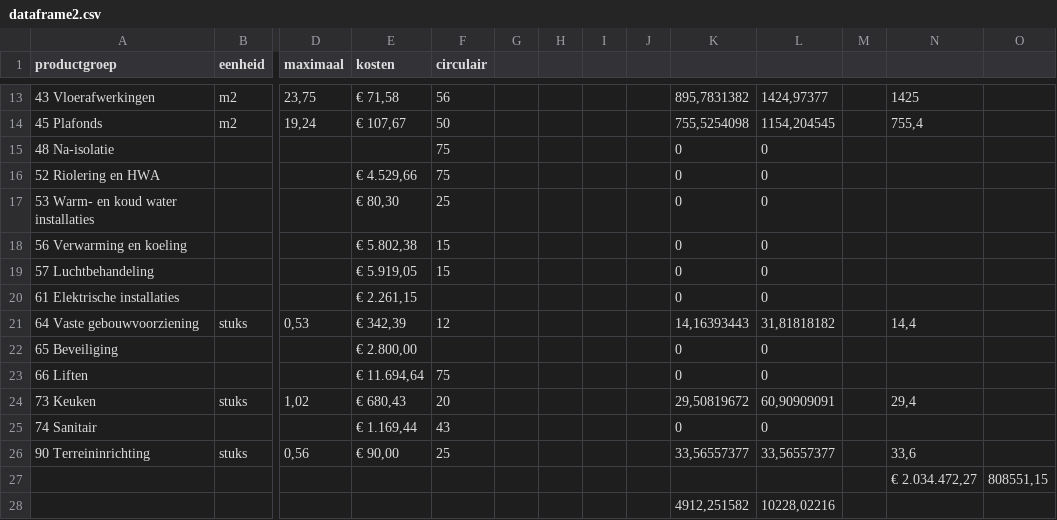
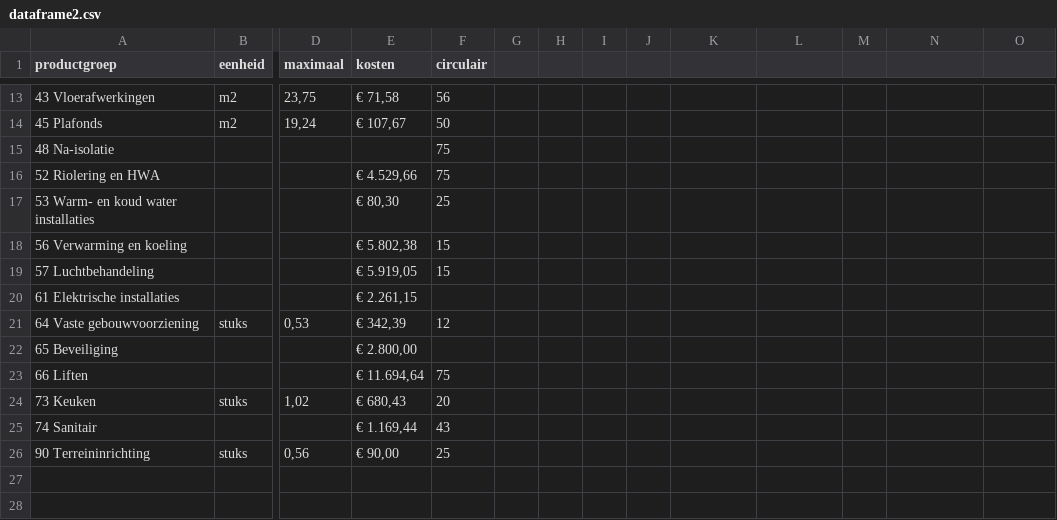
Before and after one commit to eliseherben/stage, a CSV file: dataframe2.csv, drawn as a sheet; only a part is shown, gaps mark what is left out; rows hold the shown columns only; the diff covers the shown part only; the diff names each change by its address in the sheet, - before the commit and + after, or states it on an @@ line.

```diff
--- a/dataframe2.csv
+++ b/dataframe2.csv
-K13: 895,7831382
+K13: (empty)
-L13: 1424,97377
+L13: (empty)
-N13: 1425
+N13: (empty)
-K14: 755,5254098
+K14: (empty)
-L14: 1154,204545
+L14: (empty)
-N14: 755,4
+N14: (empty)
-K15:K20: 0
+K15:K20: (empty)
-L15:L20: 0
+L15:L20: (empty)
-K21: 14,16393443
+K21: (empty)
-L21: 31,81818182
+L21: (empty)
-N21: 14,4
+N21: (empty)
-K22:K23: 0
+K22:K23: (empty)
-L22:L23: 0
+L22:L23: (empty)
-K24: 29,50819672
+K24: (empty)
-L24: 60,90909091
+L24: (empty)
-N24: 29,4
+N24: (empty)
-K25: 0
+K25: (empty)
-L25: 0
+L25: (empty)
-K26: 33,56557377
+K26: (empty)
-L26: 33,56557377
+L26: (empty)
-N26: 33,6
+N26: (empty)
-row 27:  |  |  |  |  |  |  |  |  |  |  |  | € 2.034.472,27 | 808551,15
-row 28:  |  |  |  |  |  |  |  |  | 4912,251582 | 10228,02216
```
Also changed, not shown: 32 edited cells elsewhere in this file.
